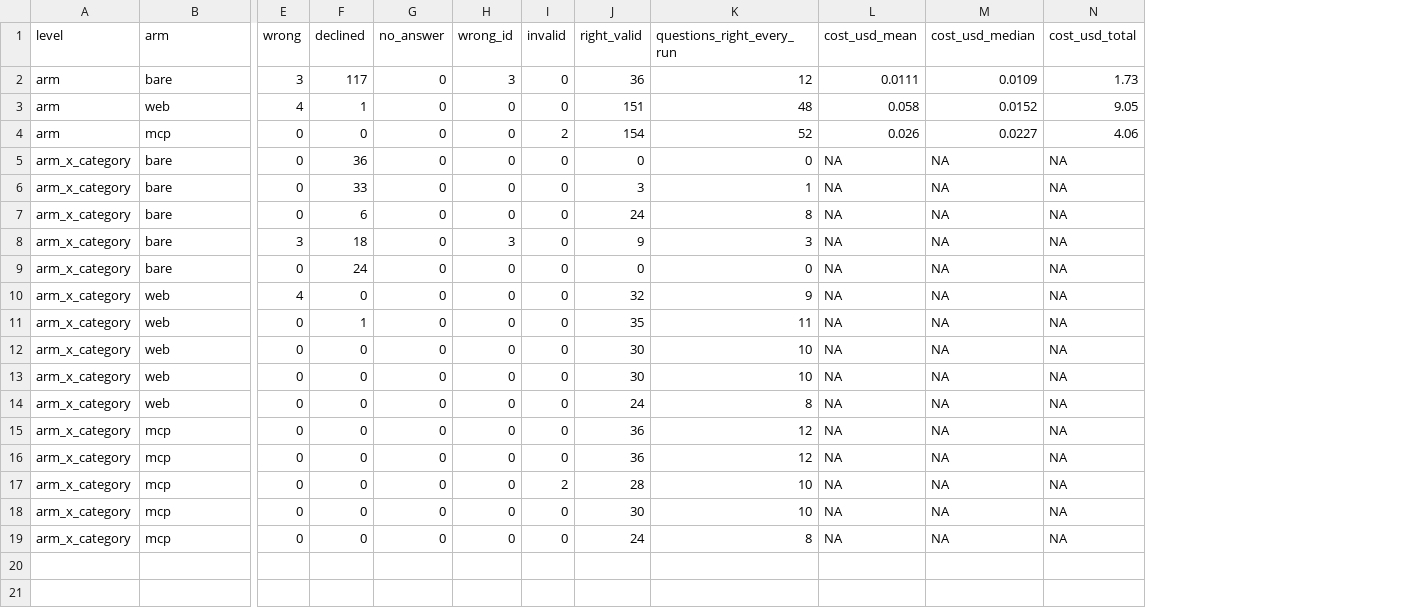
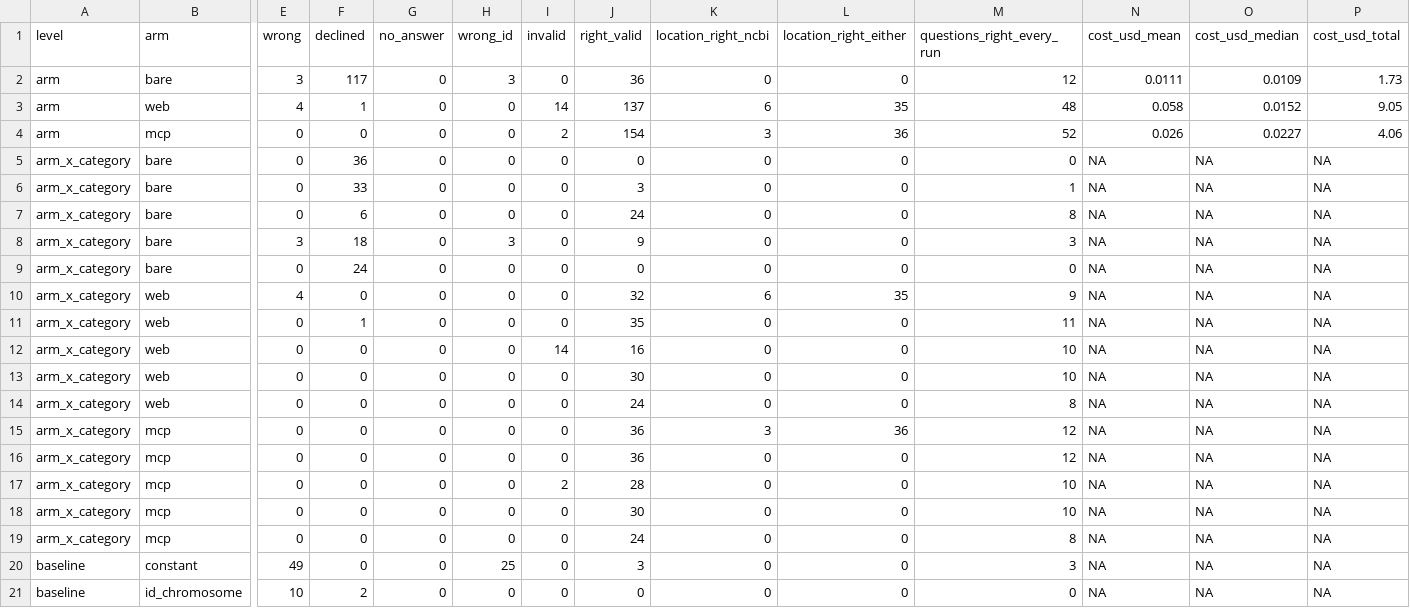
Before and after one commit to musharna/plant-genomics-mcp, a TSV file: benchmarks/agent_qa/summary.tsv, drawn as a sheet; only a part is shown, gaps mark what is left out; rows hold the shown columns only; the diff names each change by its address in the sheet, - before the commit and + after, or states it on an @@ line.

Commit message:
bench(agent_qa): controls and statistics; one validity rule; NCBI secondary key
Re-score and audit of the same 468 transcripts, no new runs:
- validity: one rule for every arm (exit 0, result, intended tools in init,
  >=1 tool call for tool arms, no leak). 16/468 invalid: 14 web + 2 mcp,
  all 'no tool call', all right.
- leak scan of every tool input/output: 0 hits.
- oracle: key answers 52/52 right, shifted 0/52; CI test + pre-sweep check
  (plus Ensembl release check).
- baselines.py: constant answer 3/52, chromosome-from-ID 0/12.
- stats.tsv: bootstrap CIs over questions; exact McNemar mcp vs web 4-0,
  p=0.125 (not separated on accuracy); time and tool calls separated.
- ncbi_locations.py: NCBI gene-model coordinates for 6/12 location Qs;
  verdict_ncbi; web 35/36 location right under either model.
- README: honest accuracy statement, controls, history, versions (sweep ran
  before --exclude-newer), web arm = WebSearch/WebFetch only.
- perf ratchet: --update refuses a changed answer without
  --allow-output-change.

```diff
--- a/benchmarks/agent_qa/summary.tsv
+++ b/benchmarks/agent_qa/summary.tsv
+column K (location_right_ncbi), rows 2-19: 0 | 6 | 3 | 0 | 0 | 0 | 0 | 0 | 6 | 0 | 0 | 0 | 0 | 3 | 0 | 0 | 0 | 0
+column L (location_right_either), rows 2-19: 0 | 35 | 36 | 0 | 0 | 0 | 0 | 0 | 35 | 0 | 0 | 0 | 0 | 36 | 0 | 0 | 0 | 0
-I3 (invalid): 0
+I3 (invalid): 14
-J3 (right_valid): 151
+J3 (right_valid): 137
-I12 (invalid): 0
+I12 (invalid): 14
-J12 (right_valid): 30
+J12 (right_valid): 16
+row 20: baseline | constant | 49 | 0 | 0 | 25 | 0 | 3 | 0 | 0 | 3 | NA | NA | NA
+row 21: baseline | id_chromosome | 10 | 2 | 0 | 0 | 0 | 0 | 0 | 0 | 0 | NA | NA | NA
```
Also changed, not shown: 14 other files.
